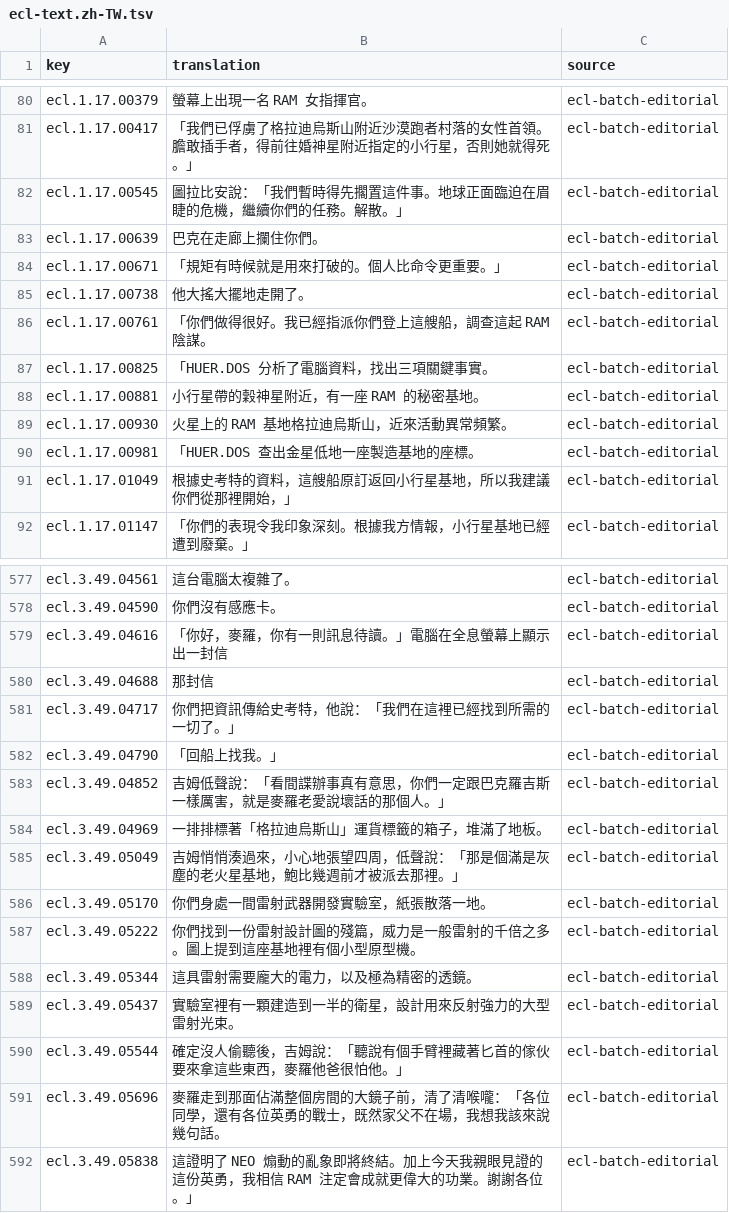
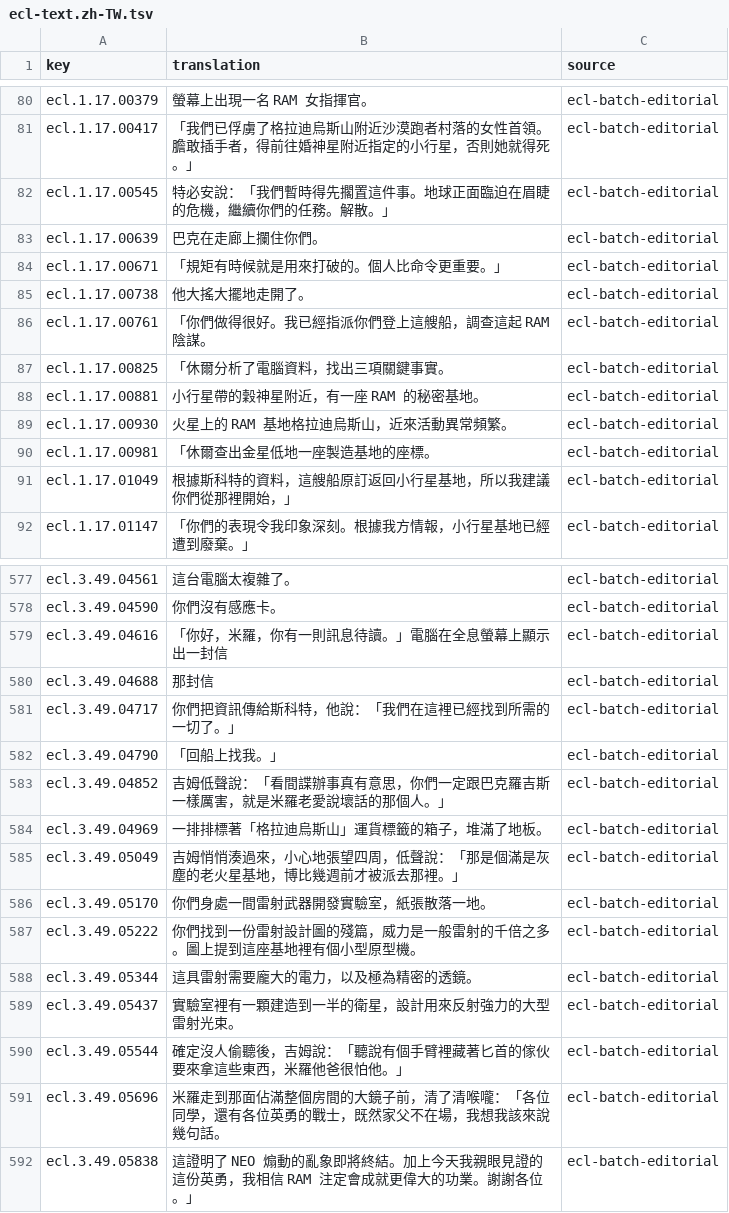
Before and after one commit to wicanr2/buck-rogers-countdown-to-doomsday-cht, a TSV file: text/ecl-text.zh-TW.tsv, drawn as a sheet; only a part is shown, gaps mark what is left out; the diff covers the shown part only.

```diff
--- a/text/ecl-text.zh-TW.tsv
+++ b/text/ecl-text.zh-TW.tsv
@@ -81,3 +81,3 @@ ecl.1.17.00379	螢幕上出現一名 RAM 女指揮官。	ecl-batch-editorial
 ecl.1.17.00417	「我們已俘虜了格拉迪烏斯山附近沙漠跑者村落的女性首領。膽敢插手者，得前往婚神星附近指定的小行星，否則她就得死。」	ecl-batch-editorial
-ecl.1.17.00545	圖拉比安說：「我們暫時得先擱置這件事。地球正面臨迫在眉睫的危機，繼續你們的任務。解散。」	ecl-batch-editorial
+ecl.1.17.00545	特必安說：「我們暫時得先擱置這件事。地球正面臨迫在眉睫的危機，繼續你們的任務。解散。」	ecl-batch-editorial
 ecl.1.17.00639	巴克在走廊上攔住你們。	ecl-batch-editorial
@@ -86,7 +86,7 @@ ecl.1.17.00738	他大搖大擺地走開了。	ecl-batch-editorial
 ecl.1.17.00761	「你們做得很好。我已經指派你們登上這艘船，調查這起 RAM 陰謀。	ecl-batch-editorial
-ecl.1.17.00825	「HUER.DOS 分析了電腦資料，找出三項關鍵事實。	ecl-batch-editorial
+ecl.1.17.00825	「休爾分析了電腦資料，找出三項關鍵事實。	ecl-batch-editorial
 ecl.1.17.00881	小行星帶的穀神星附近，有一座 RAM 的秘密基地。	ecl-batch-editorial
 ecl.1.17.00930	火星上的 RAM 基地格拉迪烏斯山，近來活動異常頻繁。	ecl-batch-editorial
-ecl.1.17.00981	「HUER.DOS 查出金星低地一座製造基地的座標。	ecl-batch-editorial
-ecl.1.17.01049	根據史考特的資料，這艘船原訂返回小行星基地，所以我建議你們從那裡開始，」	ecl-batch-editorial
+ecl.1.17.00981	「休爾查出金星低地一座製造基地的座標。	ecl-batch-editorial
+ecl.1.17.01049	根據斯科特的資料，這艘船原訂返回小行星基地，所以我建議你們從那裡開始，」	ecl-batch-editorial
 ecl.1.17.01147	「你們的表現令我印象深刻。根據我方情報，小行星基地已經遭到廢棄。」	ecl-batch-editorial
@@ -578,9 +578,9 @@ ecl.3.49.04561	這台電腦太複雜了。	ecl-batch-editorial
 ecl.3.49.04590	你們沒有感應卡。	ecl-batch-editorial
-ecl.3.49.04616	「你好，麥羅，你有一則訊息待讀。」電腦在全息螢幕上顯示出一封信	ecl-batch-editorial
+ecl.3.49.04616	「你好，米羅，你有一則訊息待讀。」電腦在全息螢幕上顯示出一封信	ecl-batch-editorial
 ecl.3.49.04688	那封信	ecl-batch-editorial
-ecl.3.49.04717	你們把資訊傳給史考特，他說：「我們在這裡已經找到所需的一切了。」	ecl-batch-editorial
+ecl.3.49.04717	你們把資訊傳給斯科特，他說：「我們在這裡已經找到所需的一切了。」	ecl-batch-editorial
 ecl.3.49.04790	「回船上找我。」	ecl-batch-editorial
-ecl.3.49.04852	吉姆低聲說：「看間諜辦事真有意思，你們一定跟巴克羅吉斯一樣厲害，就是麥羅老愛說壞話的那個人。」	ecl-batch-editorial
+ecl.3.49.04852	吉姆低聲說：「看間諜辦事真有意思，你們一定跟巴克羅吉斯一樣厲害，就是米羅老愛說壞話的那個人。」	ecl-batch-editorial
 ecl.3.49.04969	一排排標著「格拉迪烏斯山」運貨標籤的箱子，堆滿了地板。	ecl-batch-editorial
-ecl.3.49.05049	吉姆悄悄湊過來，小心地張望四周，低聲說：「那是個滿是灰塵的老火星基地，鮑比幾週前才被派去那裡。」	ecl-batch-editorial
+ecl.3.49.05049	吉姆悄悄湊過來，小心地張望四周，低聲說：「那是個滿是灰塵的老火星基地，博比幾週前才被派去那裡。」	ecl-batch-editorial
 ecl.3.49.05170	你們身處一間雷射武器開發實驗室，紙張散落一地。	ecl-batch-editorial
@@ -589,4 +589,4 @@ ecl.3.49.05344	這具雷射需要龐大的電力，以及極為精密的透鏡
 ecl.3.49.05437	實驗室裡有一顆建造到一半的衛星，設計用來反射強力的大型雷射光束。	ecl-batch-editorial
-ecl.3.49.05544	確定沒人偷聽後，吉姆說：「聽說有個手臂裡藏著匕首的傢伙要來拿這些東西，麥羅他爸很怕他。」	ecl-batch-editorial
-ecl.3.49.05696	麥羅走到那面佔滿整個房間的大鏡子前，清了清喉嚨：「各位同學，還有各位英勇的戰士，既然家父不在場，我想我該來說幾句話。	ecl-batch-editorial
+ecl.3.49.05544	確定沒人偷聽後，吉姆說：「聽說有個手臂裡藏著匕首的傢伙要來拿這些東西，米羅他爸很怕他。」	ecl-batch-editorial
+ecl.3.49.05696	米羅走到那面佔滿整個房間的大鏡子前，清了清喉嚨：「各位同學，還有各位英勇的戰士，既然家父不在場，我想我該來說幾句話。	ecl-batch-editorial
 ecl.3.49.05838	這證明了 NEO 煽動的亂象即將終結。加上今天我親眼見證的這份英勇，我相信 RAM 注定會成就更偉大的功業。謝謝各位。」	ecl-batch-editorial
```
Also changed, not shown: 80 edited cells elsewhere in this file, text/hmenu.zh-TW.tsv, text/logbook.zh-TW.tsv, 12 other files.
